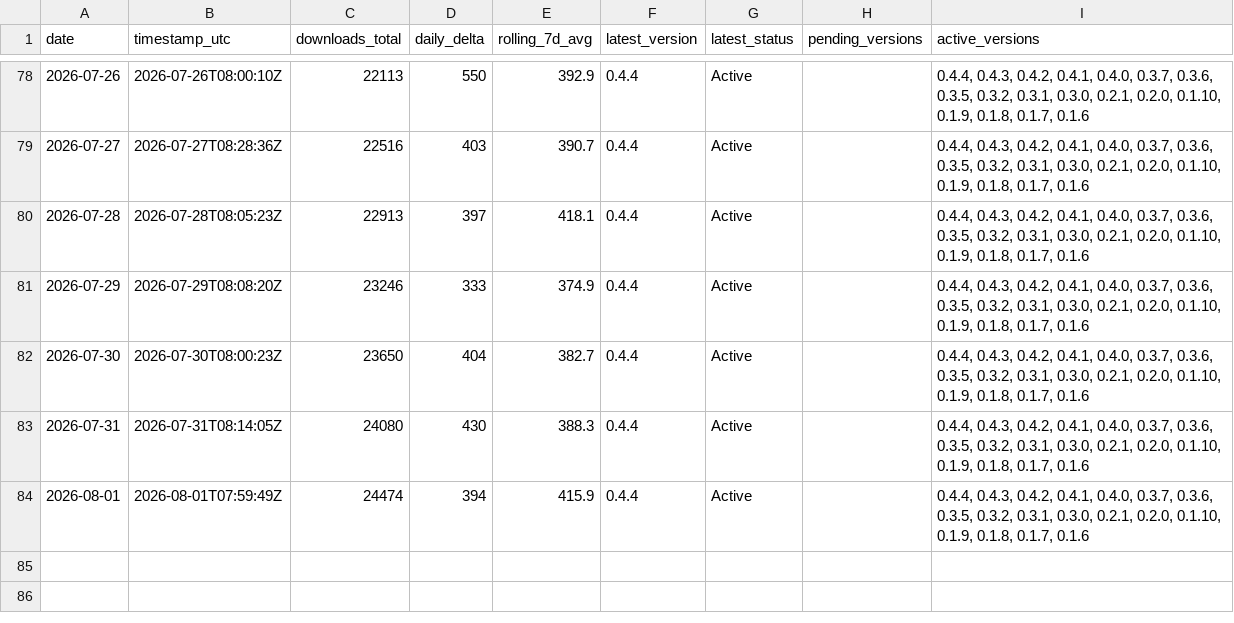
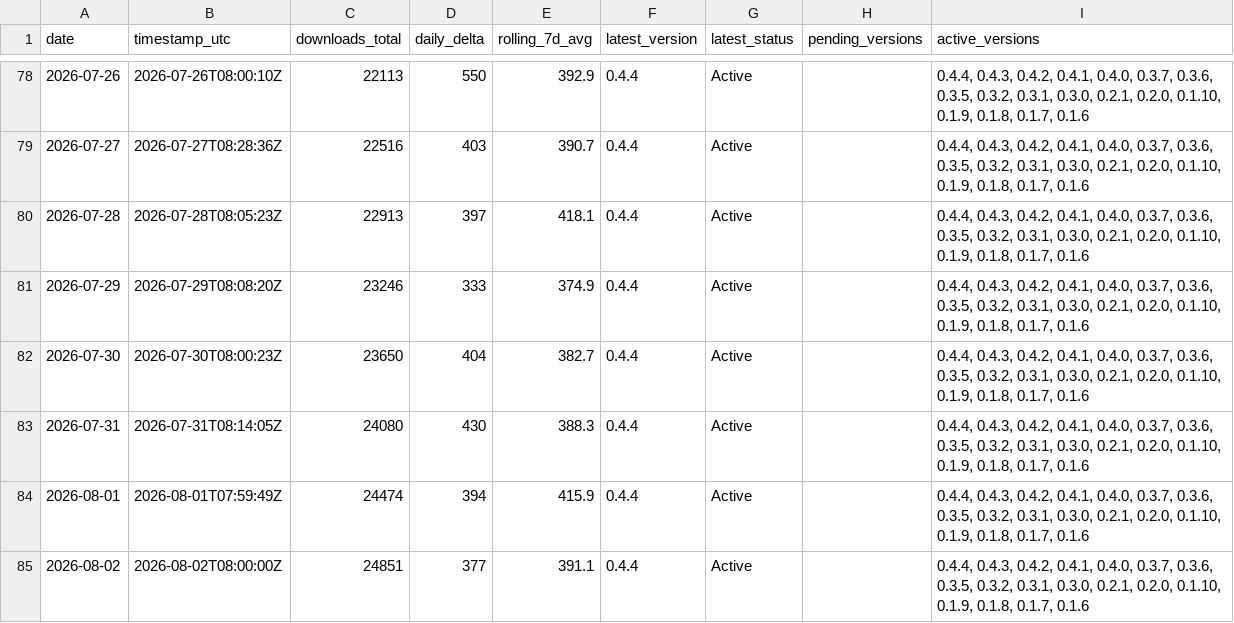
Before and after one commit to malkuthro/ComfyUI-Koolook, a CSV file: metrics/comfy-registry-downloads.csv, drawn as a sheet; only a part is shown, gaps mark what is left out; the diff names each change by its address in the sheet, - before the commit and + after, or states it on an @@ line.

```diff
--- a/metrics/comfy-registry-downloads.csv
+++ b/metrics/comfy-registry-downloads.csv
+row 85: 2026-08-02 | 2026-08-02T08:00:00Z | 24851 | 377 | 391.1 | 0.4.4 | Active |  | 0.4.4, 0.4.3, 0.4.2, 0.4.1, 0.4.0, 0.3.7, 0.3.6, 0.3.5, 0.3.2, 0.3.1, 0.3.0, 0.2.1, 0.2.0, 0.1.10, 0.1.9, 0.1.8, 0.1.7, 0.1.6
```
Also changed, not shown: 1 other file.
